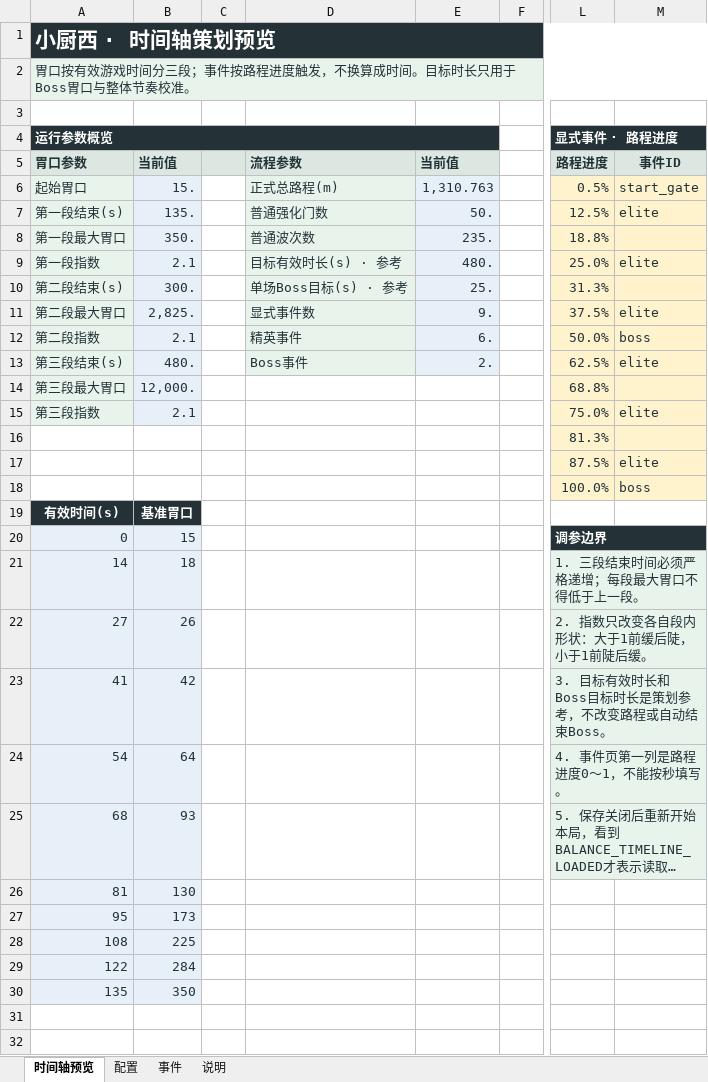
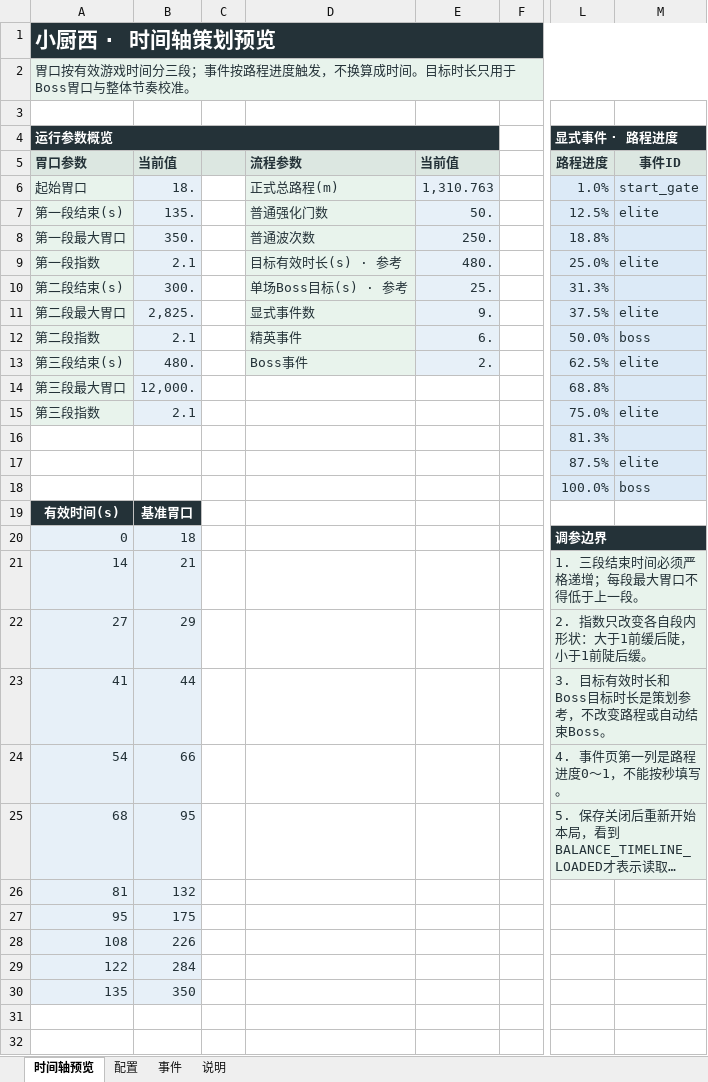
Before and after one commit to Xixi052303/Sali-project, an Excel workbook: balance_tables/时间轴.xlsx, sheet 时间轴预览, drawn as a sheet; only a part is shown, gaps mark what is left out; long unchanged cells end in …; values as stored, in another font and other column widths than the file's, no borders; charts and pictures not drawn; the diff names each change by its address in the sheet, - before the commit and + after, or states it on an @@ line.

```diff
--- a/balance_tables/时间轴.xlsx (sheet 时间轴预览)
+++ b/balance_tables/时间轴.xlsx (sheet 时间轴预览)
-B6: 15.
+B6: 18.
-L6 (显式事件 · 路程进度): 0.5%
+L6 (显式事件 · 路程进度): 1.0%
-L6:M18 fill: #FFF3CD
+L6:M18 fill: #DCEAF7
-E8: 235.
+E8: 250.
-B20: 15
+B20: 18
-B21: 18
+B21: 21
-B22: 26
+B22: 29
-B23: 42
+B23: 44
-B24: 64
+B24: 66
-B25: 93
+B25: 95
-B26: 130
+B26: 132
-B27: 173
+B27: 175
-B28: 225
+B28: 226
```
Also changed, not shown: sheet 配置, sheet 事件, formulas that keep their value, charts or pictures, 5 other files.
